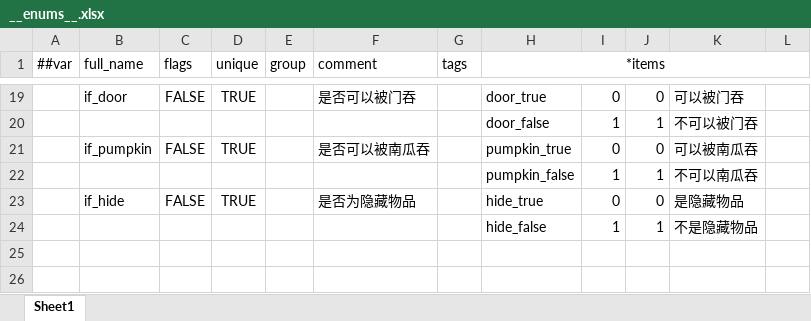
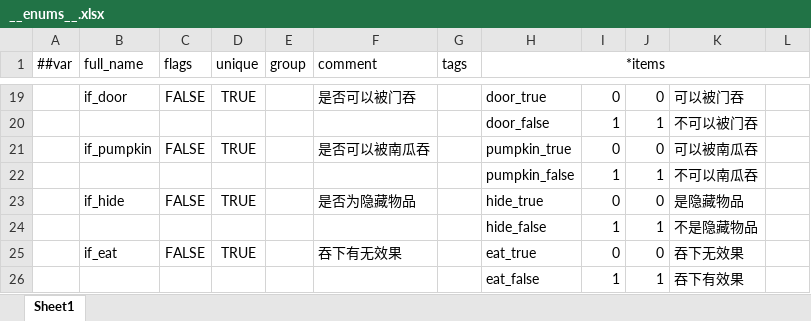
Before and after one commit to StevenTech-design/2025TTGJ, an Excel workbook: Tools/Luban/DataTables/Datas/__enums__.xlsx, sheet Sheet1, drawn as a sheet; only a part is shown, gaps mark what is left out; values as stored, in another font and other column widths than the file's, no borders; the diff names each change by its address in the sheet, - before the commit and + after, or states it on an @@ line.

```diff
--- a/Tools/Luban/DataTables/Datas/__enums__.xlsx (sheet Sheet1)
+++ b/Tools/Luban/DataTables/Datas/__enums__.xlsx (sheet Sheet1)
+row 25:  | if_eat | FALSE | TRUE |  | 吞下有无效果 |  | eat_true | 0 | 0 | 吞下无效果
+row 26:  |  |  |  |  |  |  | eat_false | 1 | 1 | 吞下有效果
```
Also changed, not shown: Tools/Luban/DataTables/Datas/D_道具.xlsx, Tools/Luban/DataTables/Datas/__beans__.xlsx.
